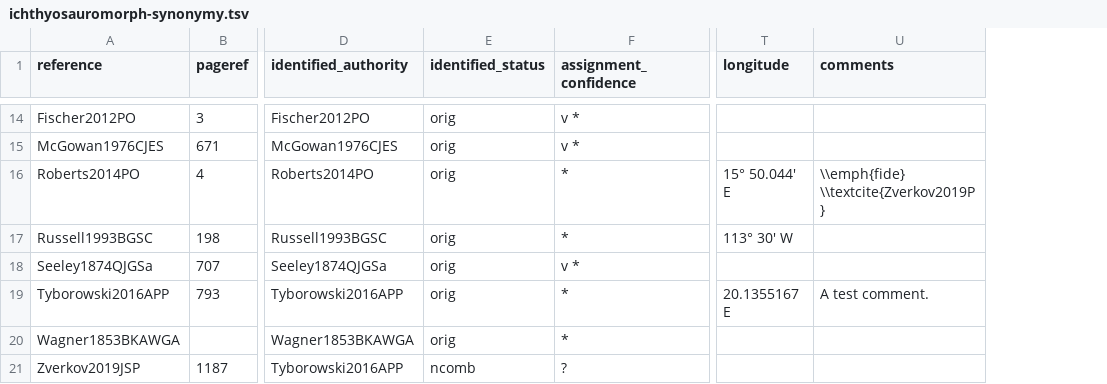
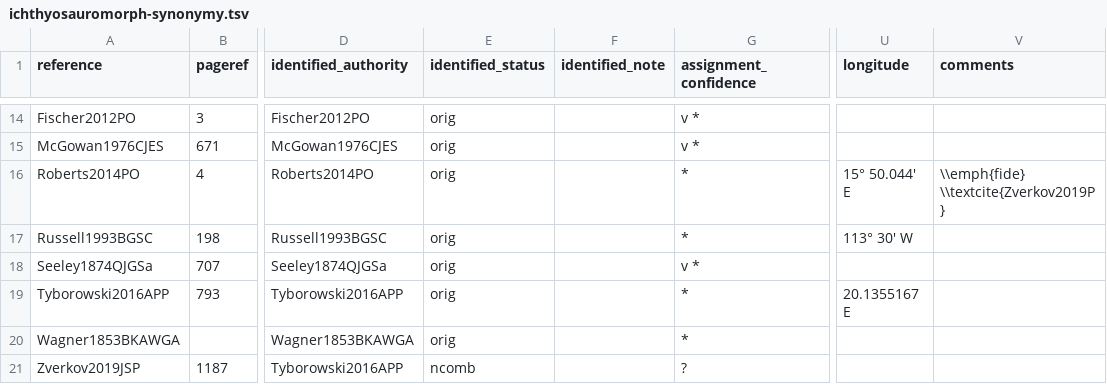
Before and after one commit to benjaminmoon/ichthyosaurs, a TSV file: ichthyosauromorph-taxonomy/ichthyosauromorph-synonymy.tsv, drawn as a sheet; only a part is shown, gaps mark what is left out; addresses are those after the commit; the diff covers the shown part only; the diff names each change by its address in the sheet, - before the commit and + after, or states it on an @@ line.

```diff
--- a/ichthyosauromorph-taxonomy/ichthyosauromorph-synonymy.tsv
+++ b/ichthyosauromorph-taxonomy/ichthyosauromorph-synonymy.tsv
+column F (identified_note), empty
-V19 (comments): A test comment.
+V19 (comments): (empty)
```
Also changed, not shown: 12 added rows and 3 edited cells elsewhere in this file, 3 other files.
